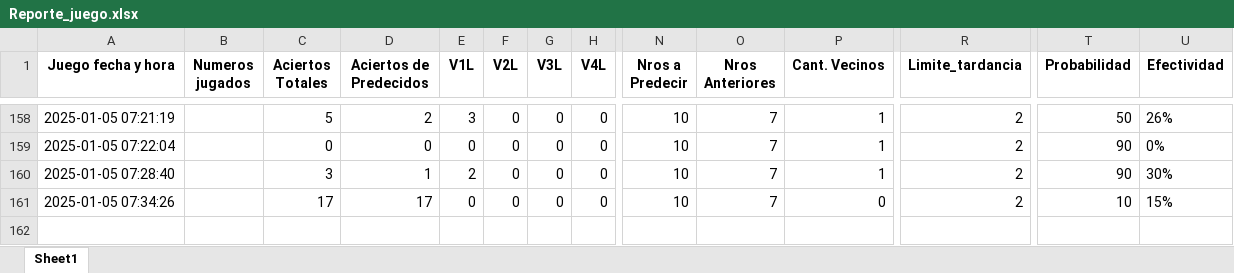
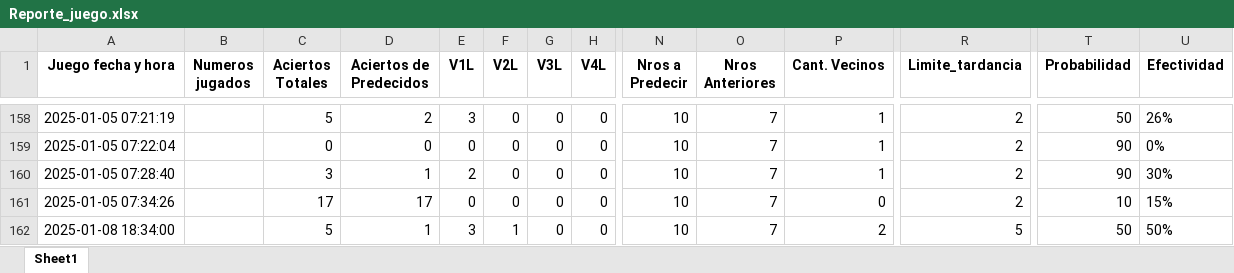
Before and after one commit to jonatha1992/Predictor_ruleta, an Excel workbook: Data/Reporte_juego.xlsx, sheet Sheet1, drawn as a sheet; only a part is shown, gaps mark what is left out; values as stored, in another font and other column widths than the file's, no borders; rows hold the shown columns only; the diff names each change by its address in the sheet, - before the commit and + after, or states it on an @@ line.

```diff
--- a/Data/Reporte_juego.xlsx (sheet Sheet1)
+++ b/Data/Reporte_juego.xlsx (sheet Sheet1)
+row 162: 2025-01-08 18:34:00 |  | 5 | 1 | 3 | 1 | 0 | 0 | 10 | 7 | 2 | 5 | 50 | 50%
```
Also changed, not shown: Data/Electromecanica.xlsx, 2 other files.
